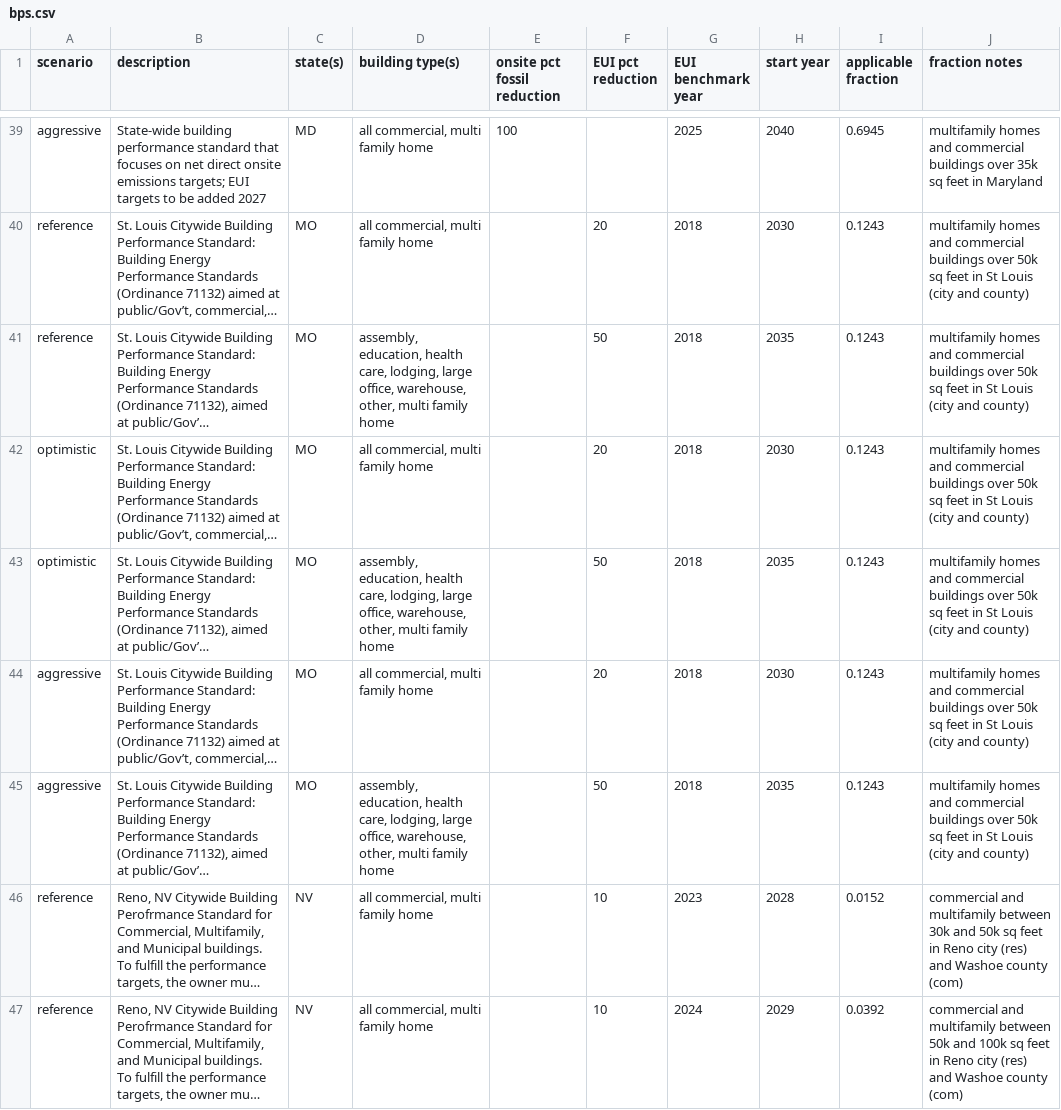
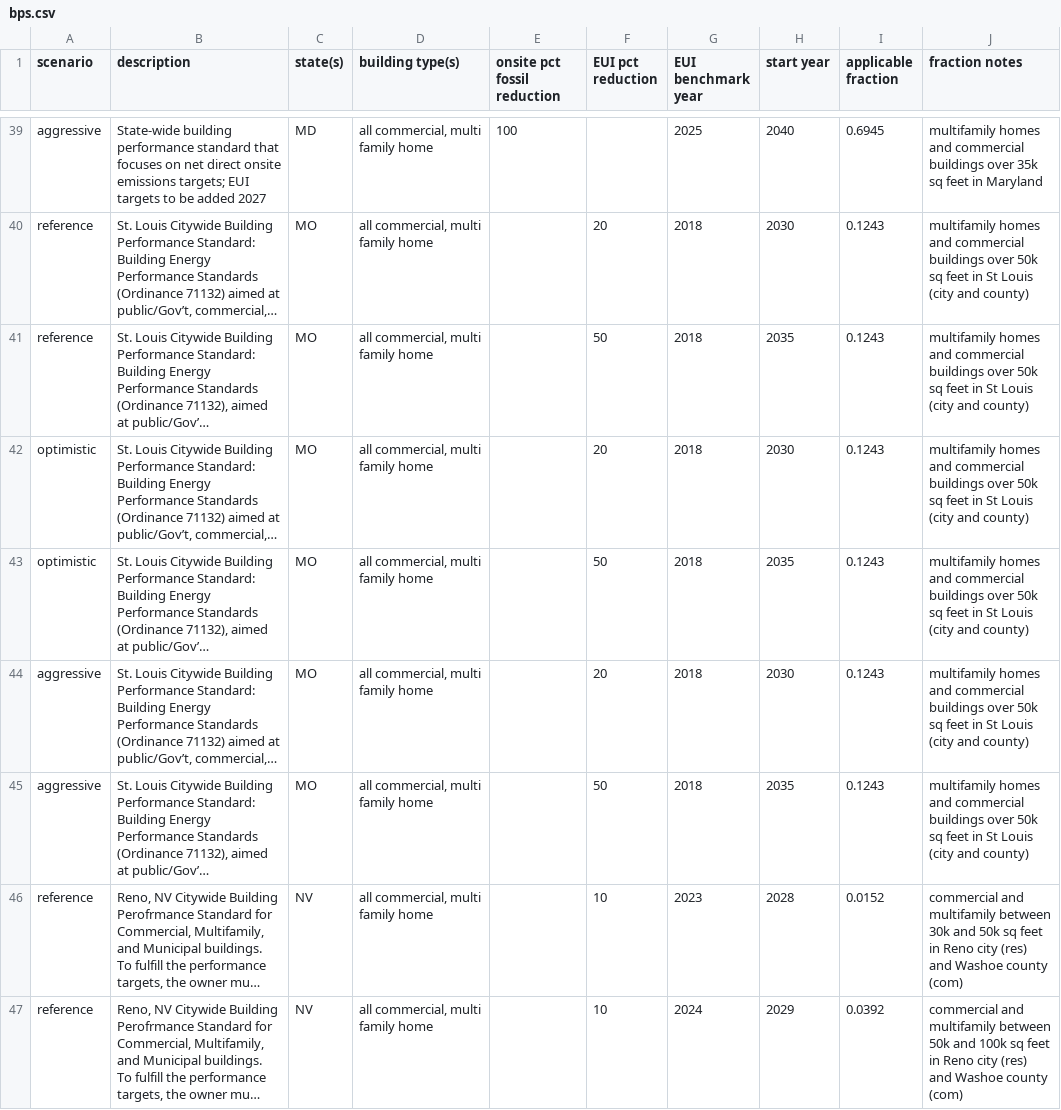
Before and after one commit to trynthink/scout, a CSV file: scout/supporting_data/sub_fed/bps.csv, drawn as a sheet; only a part is shown, gaps mark what is left out; long unchanged cells end in …; the diff names each change by its address in the sheet, - before the commit and + after, or states it on an @@ line.

Commit message:
Updates to state-level files
* Add aggressive state-only incentives scenario
* Apply BPS rows that had been incorrectly restricted to certain building types to all commercial (building type applicability handled via applicability factors)
* Remove end year on California volumetric rate decreases in aggressive case.

```diff
--- a/scout/supporting_data/sub_fed/bps.csv
+++ b/scout/supporting_data/sub_fed/bps.csv
-D41 (building type(s)): assembly, education, health care, lodging, large office, warehouse, other, multi family…
+D41 (building type(s)): all commercial, multi family…
-D43 (building type(s)): assembly, education, health care, lodging, large office, warehouse, other, multi family…
+D43 (building type(s)): all commercial, multi family…
-D45 (building type(s)): assembly, education, health care, lodging, large office, warehouse, other, multi family…
+D45 (building type(s)): all commercial, multi family…
```
Also changed, not shown: scout/supporting_data/sub_fed/rates.csv, 1 other file.
